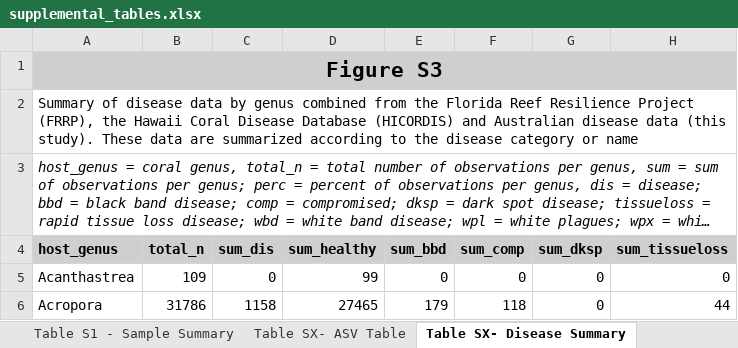
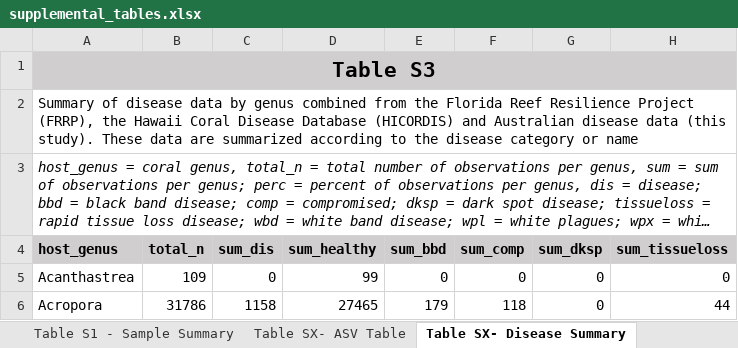
Before and after one commit to zaneveld/GCMP_Global_Disease, an Excel workbook: products/manuscript/supplementary_materials/supplemental_tables.xlsx, sheet Table SX- Disease Summary, drawn as a sheet; only a part is shown; long unchanged cells end in …; values as stored, in another font and other column widths than the file's, no borders; the diff names each change by its address in the sheet, - before the commit and + after, or states it on an @@ line.

```diff
--- a/products/manuscript/supplementary_materials/supplemental_tables.xlsx (sheet Table SX- Disease Summary)
+++ b/products/manuscript/supplementary_materials/supplemental_tables.xlsx (sheet Table SX- Disease Summary)
-A1 (host_genus): Figure S3
+A1 (host_genus): Table S3
```
Also changed, not shown: sheet Table SX- Alph Div PGLS Results, sheet Table SX- ASV Table, sheet Table SX- Summary PIC Statistic, sheet Table S1 - Sample Summary, other sheet tabs, 14 other files.
